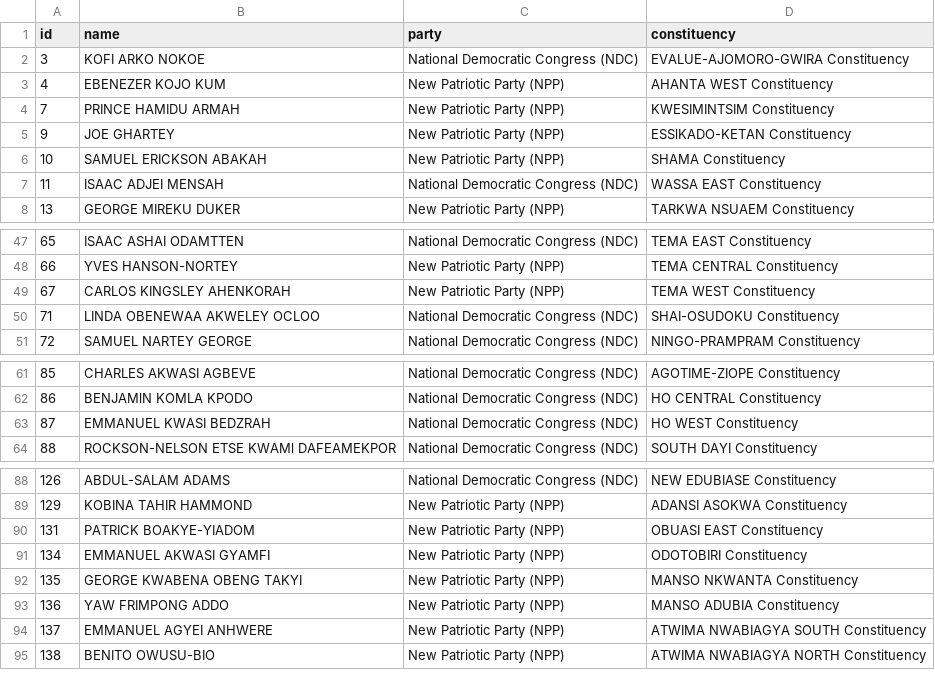
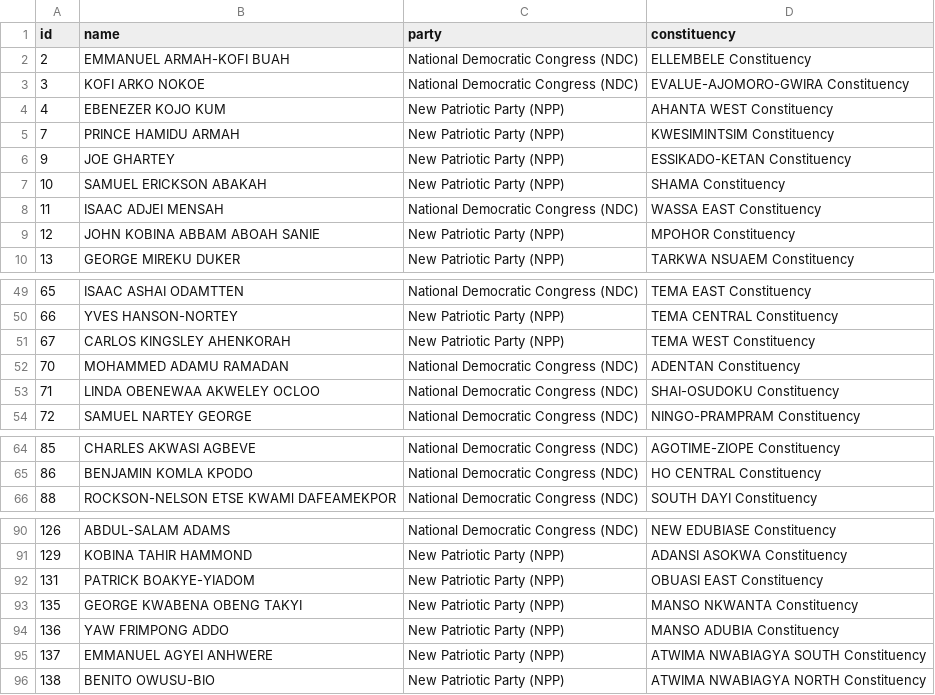
Before and after one commit to every-politician-scrapers/ghana-parliament, a CSV file: data/official.csv, drawn as a sheet; only a part is shown, gaps mark what is left out; the diff covers the shown part only.

```diff
--- a/data/official.csv
+++ b/data/official.csv
@@ -1,2 +1,3 @@
 id,name,party,constituency
+2,EMMANUEL ARMAH-KOFI BUAH,National Democratic Congress (NDC),ELLEMBELE Constituency
 3,KOFI ARKO NOKOE,National Democratic Congress (NDC),EVALUE-AJOMORO-GWIRA Constituency
@@ -7,2 +8,3 @@ id,name,party,constituency
 11,ISAAC ADJEI MENSAH,National Democratic Congress (NDC),WASSA EAST Constituency
+12,JOHN KOBINA ABBAM ABOAH SANIE,New Patriotic Party (NPP),MPOHOR Constituency
 13,GEORGE MIREKU DUKER,New Patriotic Party (NPP),TARKWA NSUAEM Constituency
@@ -49,2 +51,3 @@ id,name,party,constituency
 67,CARLOS KINGSLEY AHENKORAH,New Patriotic Party (NPP),TEMA WEST Constituency
+70,MOHAMMED ADAMU RAMADAN,National Democratic Congress (NDC),ADENTAN Constituency
 71,LINDA OBENEWAA AKWELEY OCLOO,National Democratic Congress (NDC),SHAI-OSUDOKU Constituency
@@ -62,3 +65,2 @@ id,name,party,constituency
 86,BENJAMlN KOMLA KPODO,National Democratic Congress (NDC),HO CENTRAL Constituency
-87,EMMANUEL KWASI BEDZRAH,National Democratic Congress (NDC),HO WEST Constituency
 88,ROCKSON-NELSON ETSE KWAMl DAFEAMEKPOR,National Democratic Congress (NDC),SOUTH DAYI Constituency
@@ -90,3 +92,2 @@ id,name,party,constituency
 131,PATRICK BOAKYE-YIADOM,New Patriotic Party (NPP),OBUASI EAST Constituency
-134,EMMANUEL AKWASI GYAMFI,New Patriotic Party (NPP),ODOTOBIRI Constituency
 135,GEORGE KWABENA OBENG TAKYI,New Patriotic Party (NPP),MANSO NKWANTA Constituency
```
Also changed, not shown: 1 added row and 2 removed rows elsewhere in this file, data/diff.csv.
